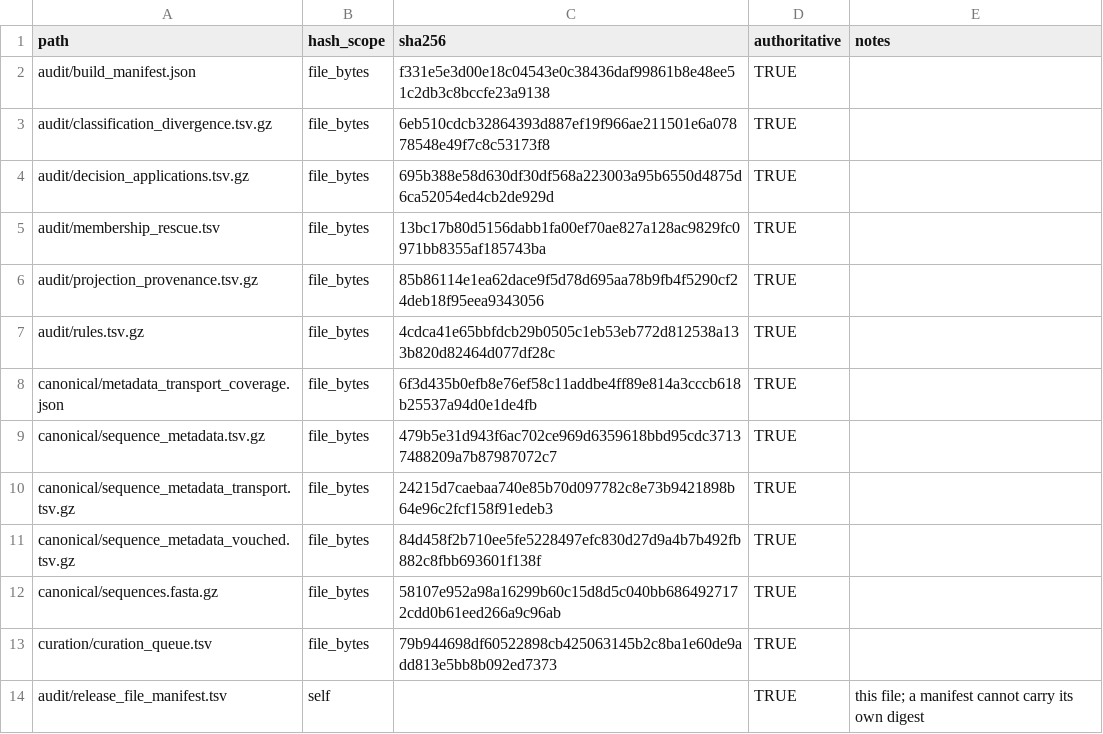
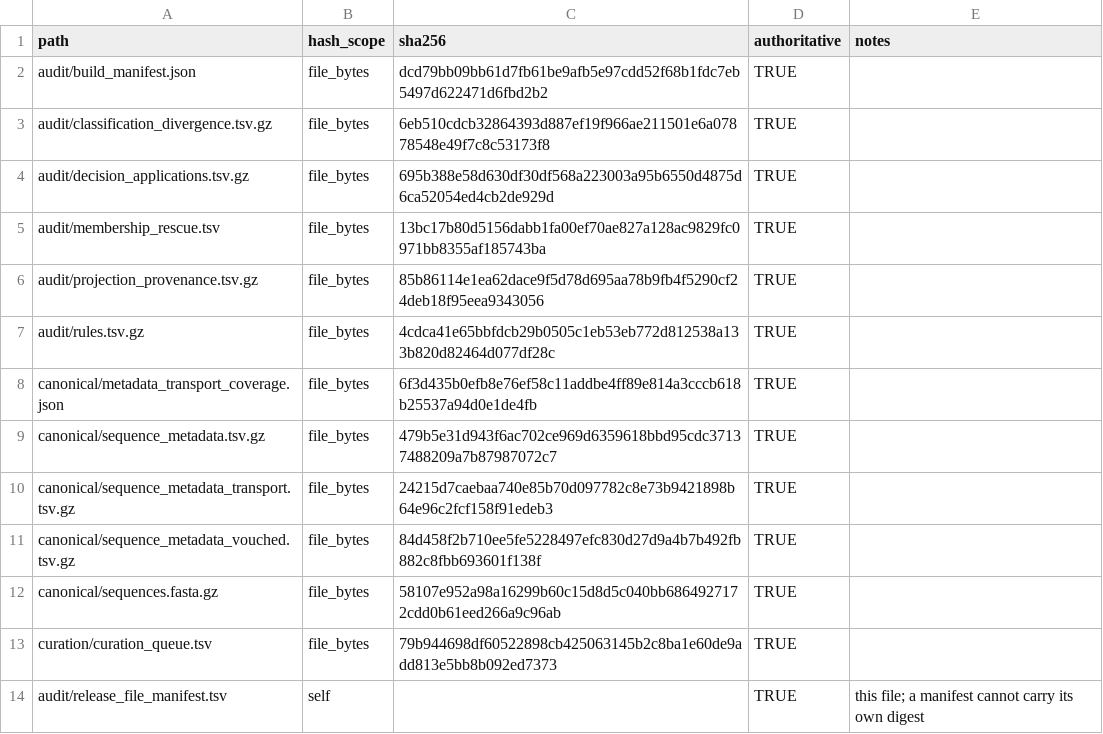
Before and after one commit to famulare/enterovirus-genbank-curated, a TSV file: final/audit/release_file_manifest.tsv, drawn as a sheet.

```diff
--- a/final/audit/release_file_manifest.tsv
+++ b/final/audit/release_file_manifest.tsv
@@ -1,3 +1,3 @@
 path	hash_scope	sha256	authoritative	notes
-audit/build_manifest.json	file_bytes	f331e5e3d00e18c04543e0c38436daf99861b8e48ee51c2db3c8bccfe23a9138	TRUE	
+audit/build_manifest.json	file_bytes	dcd79bb09bb61d7fb61be9afb5e97cdd52f68b1fdc7eb5497d622471d6fbd2b2	TRUE	
 audit/classification_divergence.tsv.gz	file_bytes	6eb510cdcb32864393d887ef19f966ae211501e6a07878548e49f7c8c53173f8	TRUE	
```
Also changed, not shown: 22 other files.
